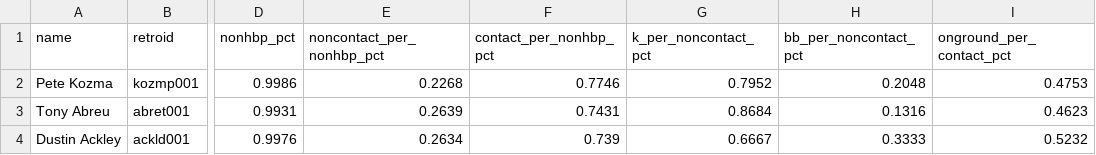
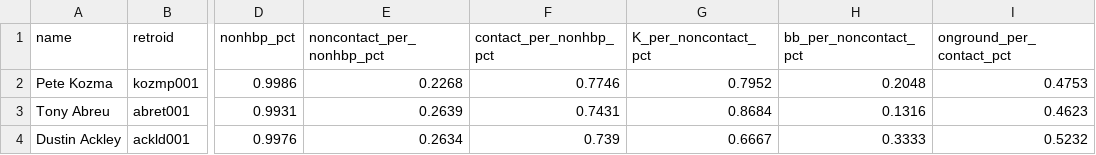
Before and after one commit to johnchoiniere/project_schiller, a CSV file: data/2013b.csv, drawn as a sheet; only a part is shown, gaps mark what is left out; the diff names each change by its address in the sheet, - before the commit and + after, or states it on an @@ line.

Commit message:
results formatting
Mostly an update of results display. Fixed errant data labels in two
files. Separated MySQL-using version - WILL NO LONGER BE UPDATED.

```diff
--- a/data/2013b.csv
+++ b/data/2013b.csv
-G1: k_per_noncontact_pct
+G1: K_per_noncontact_pct
```
Also changed, not shown: data/2013p.csv, 1 other file.
